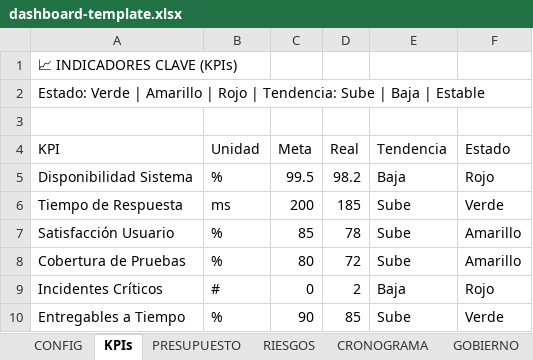
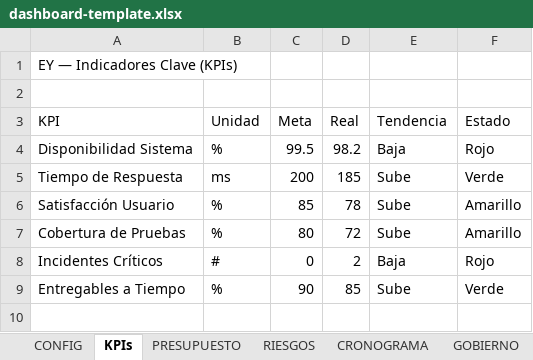
Before and after one commit to msalinass16/matias-data-portfolio, an Excel workbook: dashboard-template.xlsx, sheet KPIs, drawn as a sheet; values as stored, in another font and other column widths than the file's, no cell formats; the diff names each change by its address in the sheet, - before the commit and + after, or states it on an @@ line.

```diff
--- a/dashboard-template.xlsx (sheet KPIs)
+++ b/dashboard-template.xlsx (sheet KPIs)
-A1 (KPI): 📈 INDICADORES CLAVE (KPIs)
+A1 (KPI): EY — Indicadores Clave (KPIs)
-row 2: Estado: Verde | Amarillo | Rojo | Tendencia: Sube | Baja | Estable
```
Also changed, not shown: sheet CRONOGRAMA, sheet PRESUPUESTO, sheet CONFIG, sheet RIESGOS, sheet GOBIERNO, other sheet tabs, cell formats, 2 other files.
